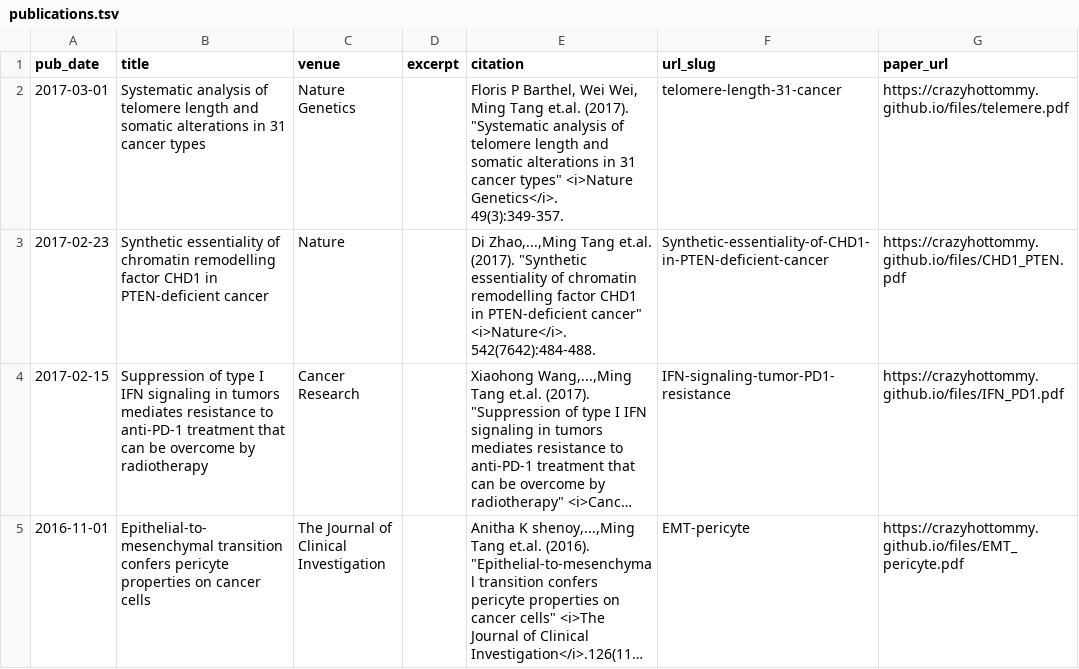
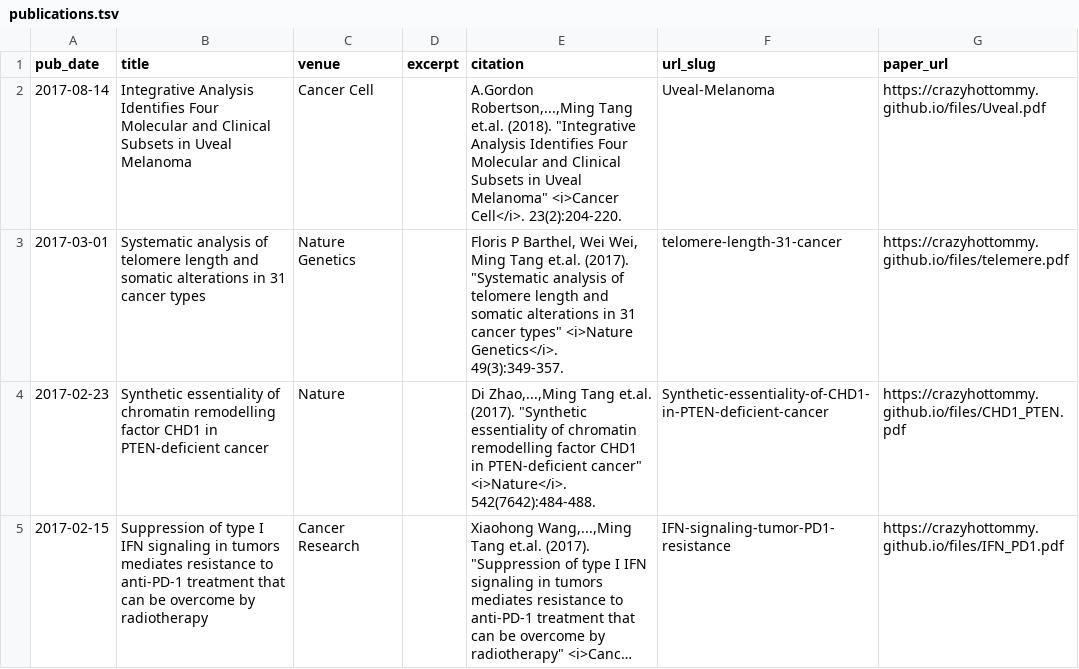
Before and after one commit to crazyhottommy/academicpages.github.io, a TSV file: markdown_generator/publications.tsv, drawn as a sheet; only a part is shown; the shorter side is filled out with more unchanged rows; long unchanged cells end in ….

Commit message:
add Uveal cancer cell paper

```diff
--- a/markdown_generator/publications.tsv
+++ b/markdown_generator/publications.tsv
@@ -1,2 +1,3 @@
 pub_date	title	venue	excerpt	citation	url_slug	paper_url
+2017-08-14	Integrative Analysis Identifies Four Molecular and Clinical Subsets in Uveal Melanoma	Cancer Cell		A.Gordon Robertson,...,Ming Tang et.al. (2018). "Integrative Analysis Identifies Four Molecular and Clinical Subsets in Uveal Melanoma" <i>Cancer Cell</i>. 23(2):204-220.	Uveal-Melanoma	https://crazyhottommy.github.io/files/Uveal.pdf
 2017-03-01	Systematic analysis of telomere length and somatic alterations in 31 cancer types	Nature Genetics		Floris P Barthel, Wei Wei, Ming Tang et.al. (2017). "Systematic analysis of telomere length and somatic alterations in 31 cancer types" <i>Nature Genetics</i>. 49(3):349-357.	telomere-length-31-cancer	https://crazyhottommy.github.io/files/telemere.pdf
```
Also changed, not shown: 2 other files.
